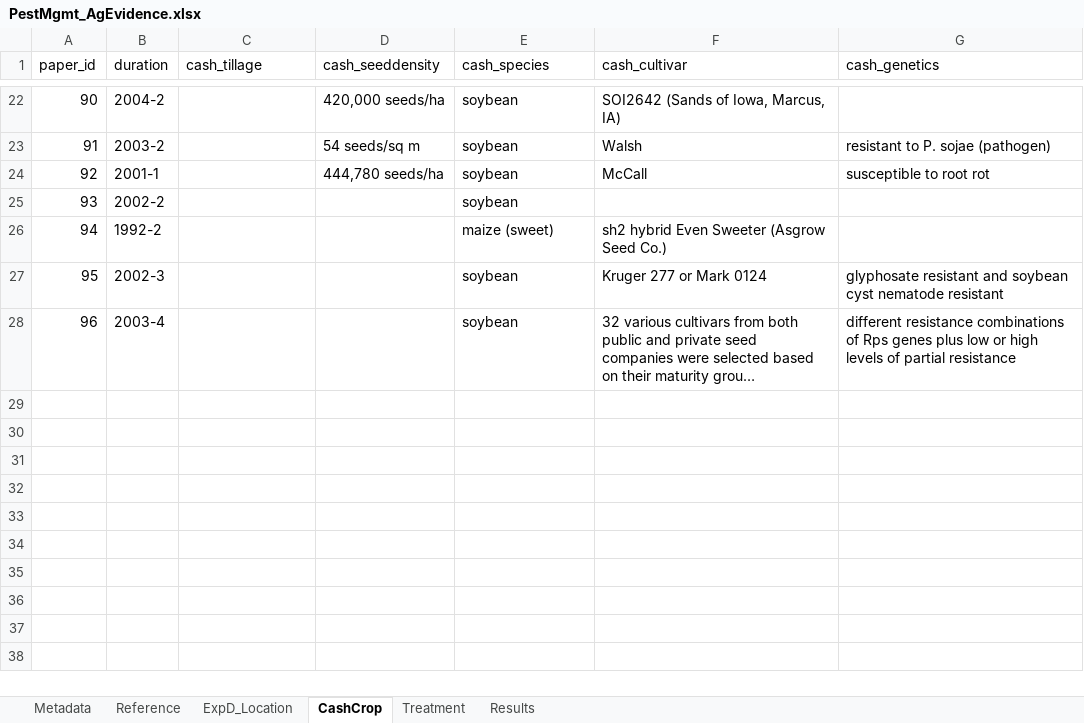
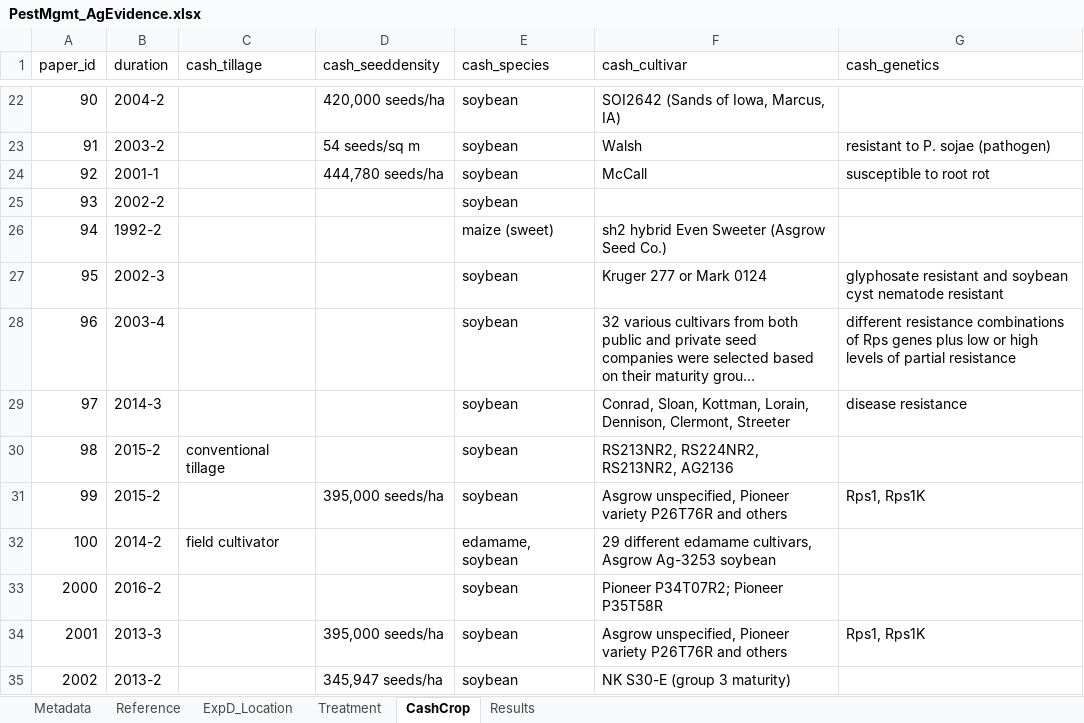
Before and after one commit to swood-ecology/AgEvidence, an Excel workbook: data/PestMgmt_AgEvidence.xlsx, sheet CashCrop, drawn as a sheet; only a part is shown, gaps mark what is left out; long unchanged cells end in …; values as stored, in another font and other column widths than the file's, no borders; the diff names each change by its address in the sheet, - before the commit and + after, or states it on an @@ line.

```diff
--- a/data/PestMgmt_AgEvidence.xlsx (sheet CashCrop)
+++ b/data/PestMgmt_AgEvidence.xlsx (sheet CashCrop)
@@ sheet tab order changed: Metadata | Reference | ExpD_Location | Treatment | CashCrop | Results @@
+row 29: 97 | 2014-3 |  |  | soybean | Conrad, Sloan, Kottman, Lorain, Dennison, Clermont, Streeter | disease resistance
+row 30: 98 | 2015-2 | conventional tillage |  | soybean | RS213NR2, RS224NR2, RS213NR2, AG2136
+row 31: 99 | 2015-2 |  | 395,000 seeds/ha | soybean | Asgrow unspecified, Pioneer variety P26T76R and others | Rps1, Rps1K
+row 32: 100 | 2014-2 | field cultivator |  | edamame, soybean | 29 different edamame cultivars, Asgrow Ag-3253 soybean
+row 33: 2000 | 2016-2 |  |  | soybean | Pioneer P34T07R2; Pioneer P35T58R
+row 34: 2001 | 2013-3 |  | 395,000 seeds/ha | soybean | Asgrow unspecified, Pioneer variety P26T76R and others | Rps1, Rps1K
+row 35: 2002 | 2013-2 |  | 345,947 seeds/ha | soybean | NK S30-E (group 3 maturity)
```
Also changed, not shown: sheet Results, sheet ExpD_Location, sheet Treatment, sheet Reference.
